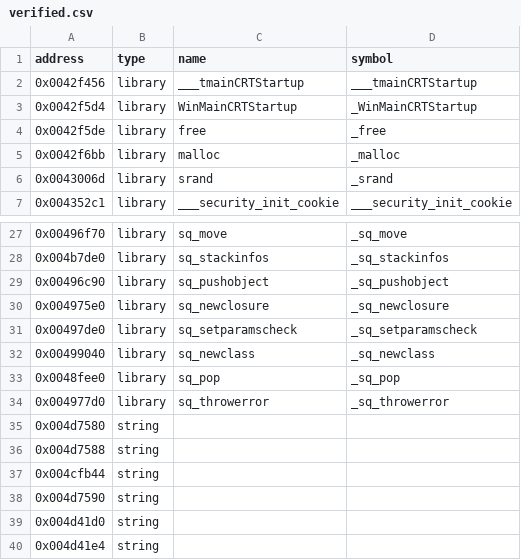
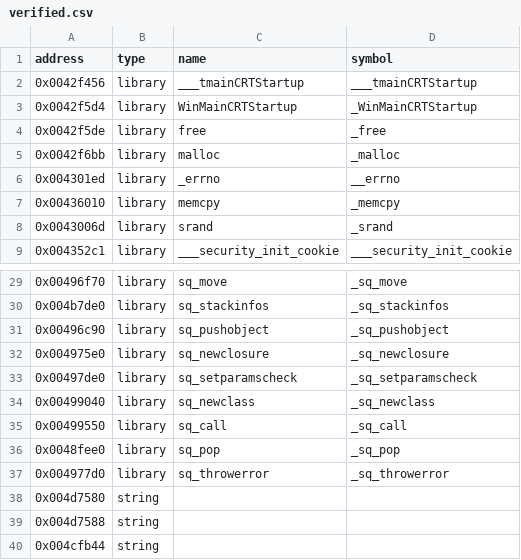
Before and after one commit to w43322/vc1, a CSV file: config/verified.csv, drawn as a sheet; only a part is shown, gaps mark what is left out; the shorter side is filled out with more unchanged rows.

```diff
--- a/config/verified.csv
+++ b/config/verified.csv
@@ -5,2 +5,4 @@ address|type|name|symbol
 0x0042f6bb|library|malloc|_malloc
+0x004301ed|library|_errno|__errno
+0x00436010|library|memcpy|_memcpy
 0x0043006d|library|srand|_srand
@@ -32,2 +34,3 @@ address|type|name|symbol
 0x00499040|library|sq_newclass|_sq_newclass
+0x00499550|library|sq_call|_sq_call
 0x0048fee0|library|sq_pop|_sq_pop
```
Also changed, not shown: 6 other files.
